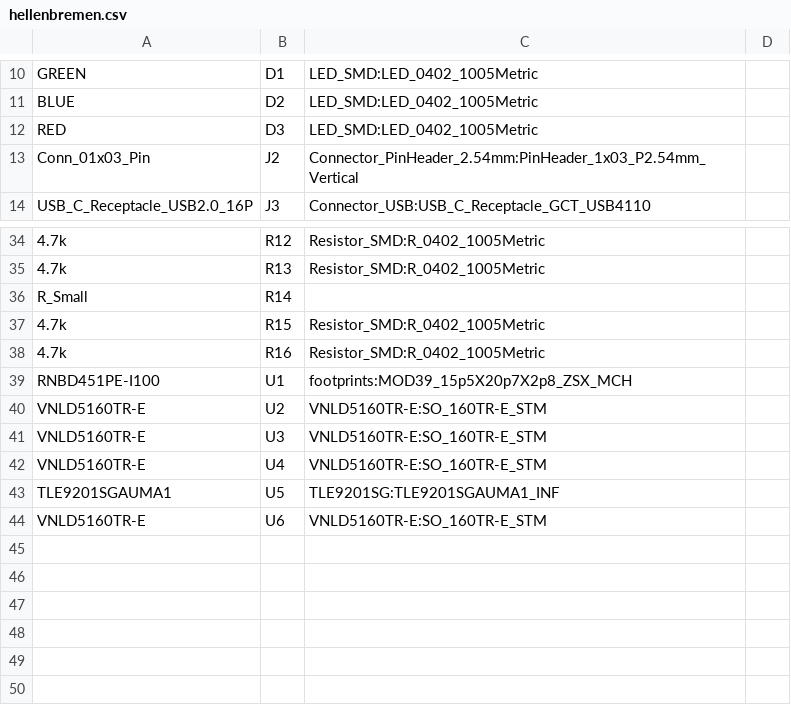
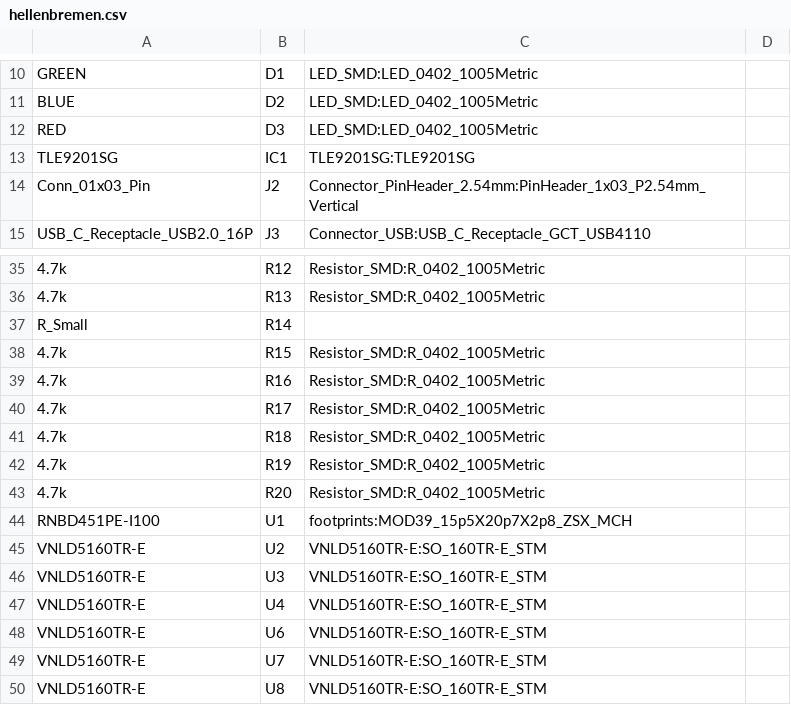
Before and after one commit to P4ulBr4ndt/hellen-bremen, a CSV file: gerber/hellenbremen.csv, drawn as a sheet; only a part is shown, gaps mark what is left out; removed rows and columns are numbered as before the commit, all else as after; the diff names each change by its address in the sheet, - before the commit and + after, or states it on an @@ line.

```diff
--- a/gerber/hellenbremen.csv
+++ b/gerber/hellenbremen.csv
+row 13: TLE9201SG | IC1 | TLE9201SG:TLE9201SG
+row 40: 4.7k | R17 | Resistor_SMD:R_0402_1005Metric
+row 41: 4.7k | R18 | Resistor_SMD:R_0402_1005Metric
+row 42: 4.7k | R19 | Resistor_SMD:R_0402_1005Metric
+row 43: 4.7k | R20 | Resistor_SMD:R_0402_1005Metric
-row 43: TLE9201SGAUMA1 | U5 | TLE9201SG:TLE9201SGAUMA1_INF
+row 49: VNLD5160TR-E | U7 | VNLD5160TR-E:SO_160TR-E_STM
+row 50: VNLD5160TR-E | U8 | VNLD5160TR-E:SO_160TR-E_STM
```
Also changed, not shown: gerber/hellenbremen-all-pos.csv, 15 other files.
